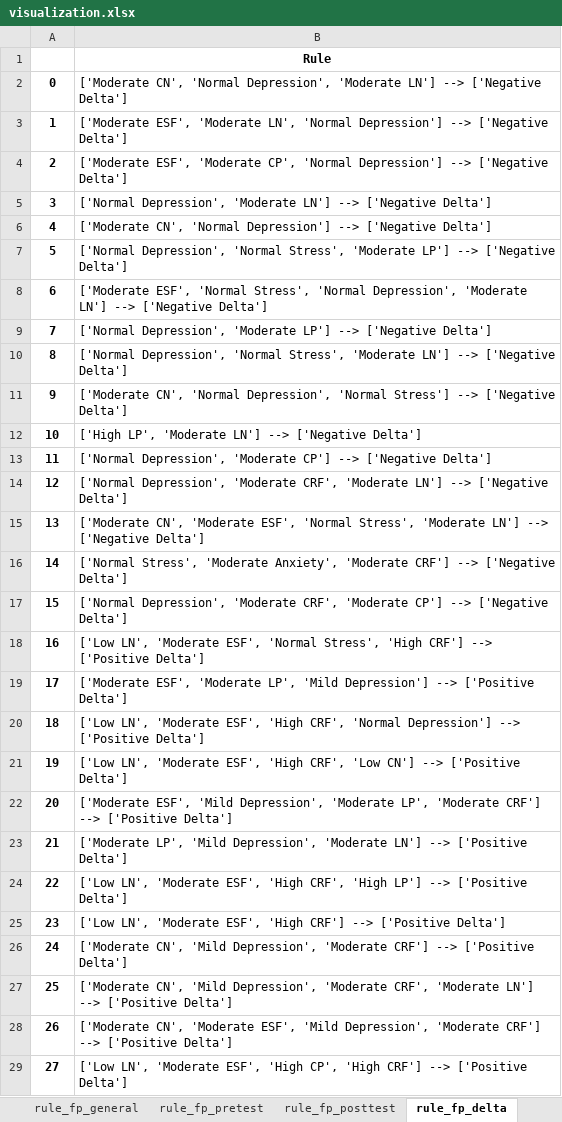
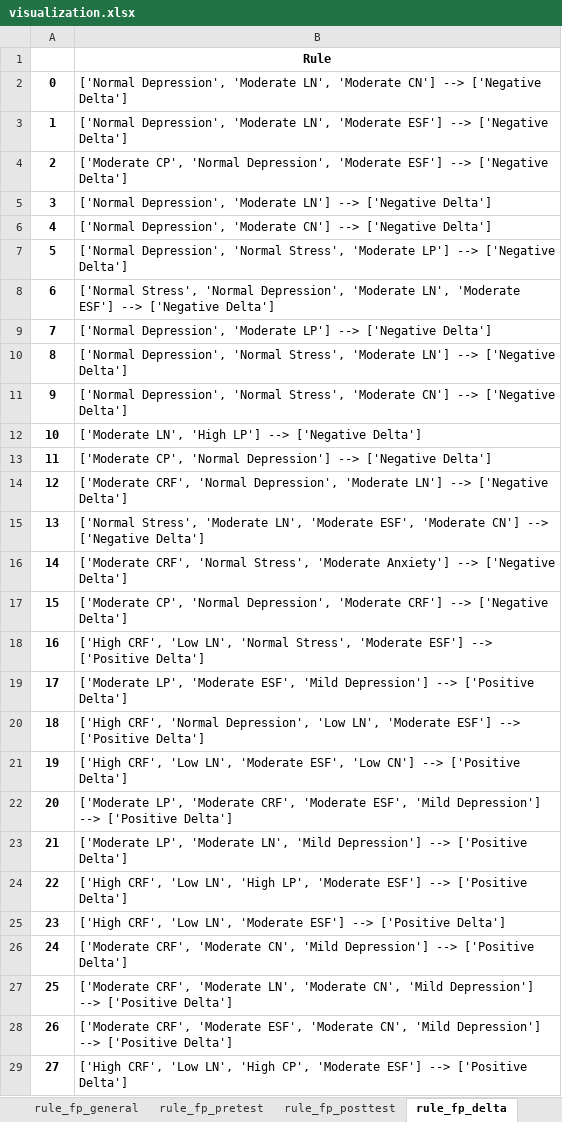
Before and after one commit to aldifp01/pkl-visualisasi, an Excel workbook: asosiasi/visualization.xlsx, sheet rule_fp_delta, drawn as a sheet; only a part is shown; values as stored, in another font and other column widths than the file's, no borders; the diff covers the shown part only; the diff names each change by its address in the sheet, - before the commit and + after, or states it on an @@ line.

```diff
--- a/asosiasi/visualization.xlsx (sheet rule_fp_delta)
+++ b/asosiasi/visualization.xlsx (sheet rule_fp_delta)
-B2: ['Moderate CN', 'Normal Depression', 'Moderate LN'] --> ['Negative…
+B2: ['Normal Depression', 'Moderate LN', 'Moderate CN'] --> ['Negative…
-B3: ['Moderate ESF', 'Moderate LN', 'Normal Depression'] --> ['Negative…
+B3: ['Normal Depression', 'Moderate LN', 'Moderate ESF'] --> ['Negative…
-B4: ['Moderate ESF', 'Moderate CP', 'Normal Depression'] --> ['Negative…
+B4: ['Moderate CP', 'Normal Depression', 'Moderate ESF'] --> ['Negative…
-B6: ['Moderate CN', 'Normal Depression'] --> ['Negative…
+B6: ['Normal Depression', 'Moderate CN'] --> ['Negative…
-B8: ['Moderate ESF', 'Normal Stress', 'Normal Depression', 'Moderate LN'] --> ['Negative…
+B8: ['Normal Stress', 'Normal Depression', 'Moderate LN', 'Moderate ESF'] --> ['Negative…
-B11: ['Moderate CN', 'Normal Depression', 'Normal Stress'] --> ['Negative…
+B11: ['Normal Depression', 'Normal Stress', 'Moderate CN'] --> ['Negative…
-B12: ['High LP', 'Moderate LN'] --> ['Negative…
+B12: ['Moderate LN', 'High LP'] --> ['Negative…
-B13: ['Normal Depression', 'Moderate CP'] --> ['Negative…
+B13: ['Moderate CP', 'Normal Depression'] --> ['Negative…
-B14: ['Normal Depression', 'Moderate CRF', 'Moderate LN']…
+B14: ['Moderate CRF', 'Normal Depression', 'Moderate LN']…
-B15: ['Moderate CN', 'Moderate ESF', 'Normal Stress', 'Moderate LN'] --> ['Negative…
+B15: ['Normal Stress', 'Moderate LN', 'Moderate ESF', 'Moderate CN'] --> ['Negative…
-B16: ['Normal Stress', 'Moderate Anxiety', 'Moderate CRF'] --> ['Negative…
+B16: ['Moderate CRF', 'Normal Stress', 'Moderate Anxiety'] --> ['Negative…
-B17: ['Normal Depression', 'Moderate CRF', 'Moderate CP'] --> ['Negative…
+B17: ['Moderate CP', 'Normal Depression', 'Moderate CRF'] --> ['Negative…
-B18: ['Low LN', 'Moderate ESF', 'Normal Stress', 'High CRF'] --> ['Positive…
+B18: ['High CRF', 'Low LN', 'Normal Stress', 'Moderate ESF'] --> ['Positive…
-B19: ['Moderate ESF', 'Moderate LP', 'Mild Depression']…
+B19: ['Moderate LP', 'Moderate ESF', 'Mild Depression']…
-B20: ['Low LN', 'Moderate ESF', 'High CRF', 'Normal Depression'] --> ['Positive…
+B20: ['High CRF', 'Normal Depression', 'Low LN', 'Moderate ESF'] --> ['Positive…
-B21: ['Low LN', 'Moderate ESF', 'High CRF', 'Low CN']…
+B21: ['High CRF', 'Low LN', 'Moderate ESF', 'Low CN']…
-B22: ['Moderate ESF', 'Mild Depression', 'Moderate LP', 'Moderate CRF'] --> ['Positive…
+B22: ['Moderate LP', 'Moderate CRF', 'Moderate ESF', 'Mild Depression'] --> ['Positive…
-B23: ['Moderate LP', 'Mild Depression', 'Moderate LN'] --> ['Positive…
+B23: ['Moderate LP', 'Moderate LN', 'Mild Depression'] --> ['Positive…
-B24: ['Low LN', 'Moderate ESF', 'High CRF', 'High LP'] --> ['Positive…
+B24: ['High CRF', 'Low LN', 'High LP', 'Moderate ESF'] --> ['Positive…
-B25: ['Low LN', 'Moderate ESF', 'High CRF'] --> ['Positive…
+B25: ['High CRF', 'Low LN', 'Moderate ESF'] --> ['Positive…
-B26: ['Moderate CN', 'Mild Depression', 'Moderate CRF'] --> ['Positive…
+B26: ['Moderate CRF', 'Moderate CN', 'Mild Depression'] --> ['Positive…
-B27: ['Moderate CN', 'Mild Depression', 'Moderate CRF', 'Moderate LN'] --> ['Positive…
+B27: ['Moderate CRF', 'Moderate LN', 'Moderate CN', 'Mild Depression'] --> ['Positive…
-B28: ['Moderate CN', 'Moderate ESF', 'Mild Depression', 'Moderate CRF'] --> ['Positive…
+B28: ['Moderate CRF', 'Moderate ESF', 'Moderate CN', 'Mild Depression'] --> ['Positive…
-B29: ['Low LN', 'Moderate ESF', 'High CP', 'High CRF'] --> ['Positive…
+B29: ['High CRF', 'Low LN', 'High CP', 'Moderate ESF'] --> ['Positive…
```
Also changed, not shown: 555 edited cells elsewhere in this sheet, sheet rule_fp_general, sheet rule_ap_general, sheet fp_combination, sheet ap_combination, sheet rule_ap_delta, sheet rule_ap_pretest, 9 more sheets, 1 other file.
